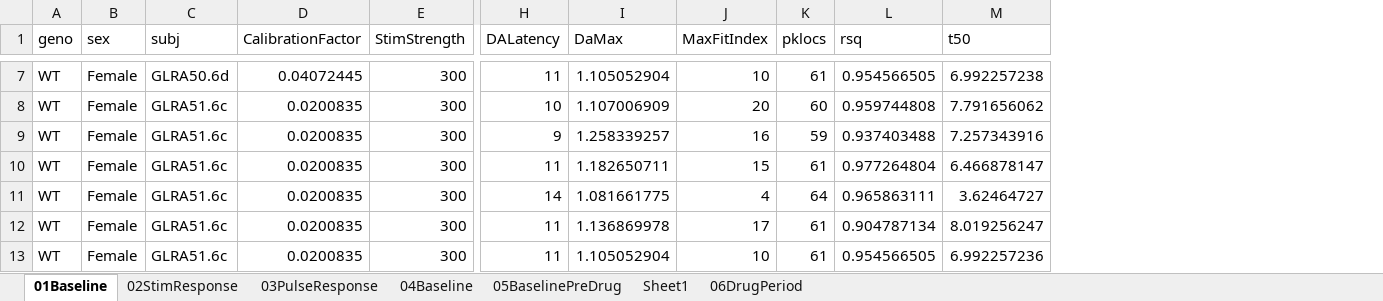
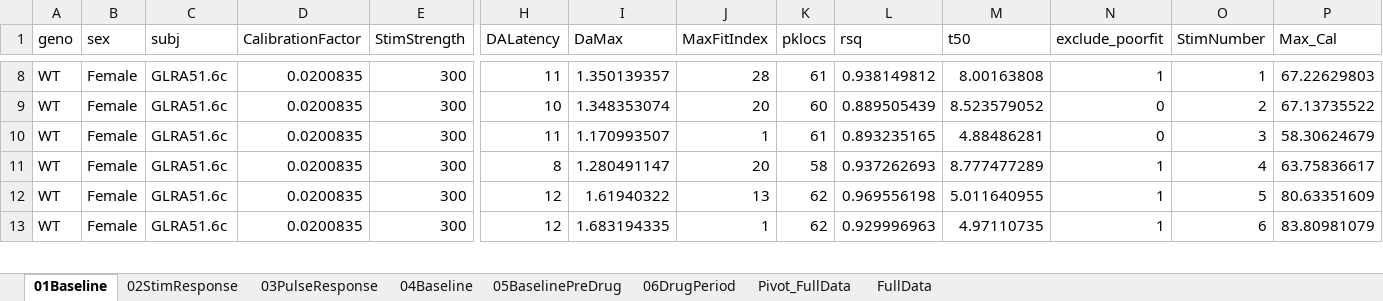
Before and after one commit to MariosPanayi/Marios-temp, an Excel workbook: GLRA002_AnaesthetisedFCV/GLRA002_t50Modeling1.xlsx, sheet 01Baseline, drawn as a sheet; only a part is shown, gaps mark what is left out; values as stored, in another font and other column widths than the file's, no borders; removed rows and columns are numbered as before the commit, all else as after; rows hold the shown columns only; the diff covers the shown part only; the diff names each change by its address in the sheet, - before the commit and + after, or states it on an @@ line.

```diff
--- a/GLRA002_AnaesthetisedFCV/GLRA002_t50Modeling1.xlsx (sheet 01Baseline)
+++ b/GLRA002_AnaesthetisedFCV/GLRA002_t50Modeling1.xlsx (sheet 01Baseline)
-sheet tab: Sheet1
+sheet tab: Pivot_FullData
+sheet tab: FullData
+column N (exclude_poorfit), rows 8-13: 1 | 0 | 0 | 1 | 1 | 1
+column O (StimNumber), rows 8-13: 1 | 2 | 3 | 4 | 5 | 6
+column P (Max_Cal), rows 8-13: 67.22629803 | 67.13735522 | 58.30624679 | 63.75836617 | 80.63351609 | 83.80981079
-C8 (subj): GLRA50.6d
+C8 (subj): GLRA51.6c
-D8 (CalibrationFactor): 0.04072445
+D8 (CalibrationFactor): 0.0200835
-I8 (DaMax): 1.105052904
+I8 (DaMax): 1.350139357
-J8 (MaxFitIndex): 10
+J8 (MaxFitIndex): 28
-L8 (rsq): 0.954566505
+L8 (rsq): 0.938149812
-M8 (t50): 6.992257238
+M8 (t50): 8.00163808
-I9 (DaMax): 1.107006909
+I9 (DaMax): 1.348353074
-L9 (rsq): 0.959744808
+L9 (rsq): 0.889505439
-M9 (t50): 7.791656062
+M9 (t50): 8.523579052
-row 9: WT | Female | GLRA51.6c | 0.0200835 | 300 | 9 | 1.258339257 | 16 | 59 | 0.937403488 | 7.257343916
-I10 (DaMax): 1.182650711
+I10 (DaMax): 1.170993507
-J10 (MaxFitIndex): 15
+J10 (MaxFitIndex): 1
-L10 (rsq): 0.977264804
+L10 (rsq): 0.893235165
-M10 (t50): 6.466878147
+M10 (t50): 4.88486281
-H11 (DALatency): 14
+H11 (DALatency): 8
-I11 (DaMax): 1.081661775
+I11 (DaMax): 1.280491147
-J11 (MaxFitIndex): 4
+J11 (MaxFitIndex): 20
-K11 (pklocs): 64
+K11 (pklocs): 58
-L11 (rsq): 0.965863111
+L11 (rsq): 0.937262693
-M11 (t50): 3.62464727
+M11 (t50): 8.777477289
-H12:H13 (DALatency): 11
+H12:H13 (DALatency): 12
-I12 (DaMax): 1.136869978
+I12 (DaMax): 1.61940322
-J12 (MaxFitIndex): 17
+J12 (MaxFitIndex): 13
-K12:K13 (pklocs): 61
+K12:K13 (pklocs): 62
-L12 (rsq): 0.904787134
+L12 (rsq): 0.969556198
-M12 (t50): 8.019256247
+M12 (t50): 5.011640955
-I13 (DaMax): 1.105052904
+I13 (DaMax): 1.683194335
-J13 (MaxFitIndex): 10
+J13 (MaxFitIndex): 1
-L13 (rsq): 0.954566505
+L13 (rsq): 0.929996963
-M13 (t50): 6.992257236
+M13 (t50): 4.97110735
```
Also changed, not shown: other rows of this sheet, sheet 06DrugPeriod, sheet 04Baseline, sheet 05BaselinePreDrug, sheet 03PulseResponse, sheet 02StimResponse, charts or pictures, 6 other files.
